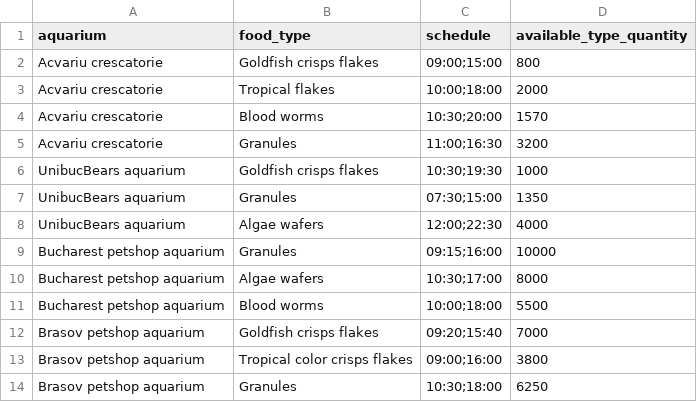
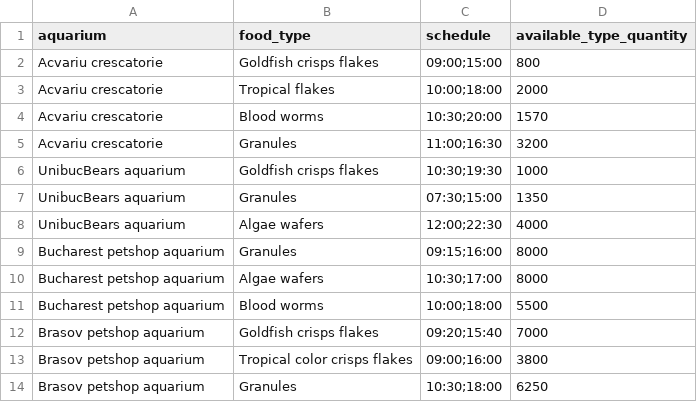
Before and after one commit to UnibucProjects/SmartAquarium, a CSV file: flaskr/initial_data/feeding_schedule.csv, drawn as a sheet.

Commit message:
update initial food quantities

```diff
--- a/flaskr/initial_data/feeding_schedule.csv
+++ b/flaskr/initial_data/feeding_schedule.csv
@@ -8,3 +8,3 @@ UnibucBears aquarium,Granules,07:30;15:00,1350
 UnibucBears aquarium,Algae wafers,12:00;22:30,4000
-Bucharest petshop aquarium,Granules,09:15;16:00,10000
+Bucharest petshop aquarium,Granules,09:15;16:00,8000
 Bucharest petshop aquarium,Algae wafers,10:30;17:00,8000
```
Also changed, not shown: 1 other file.
